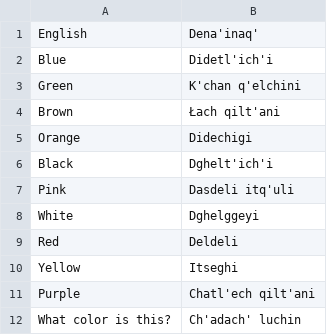
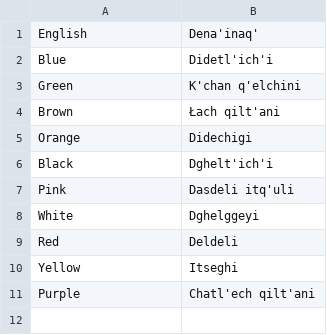
Before and after one commit to Hrussellb/translationlib, a CSV file: backend/modules_data/colors.csv, drawn as a sheet.

Commit message:
finished 10/12 modules and frontend is complete

```diff
--- a/backend/modules_data/colors.csv
+++ b/backend/modules_data/colors.csv
@@ -11,2 +11 @@ Yellow,Itseghi
 Purple,Chatl'ech qilt'ani
-What color is this?,Ch'adach' luchin
```
Also changed, not shown: 26 other files.
